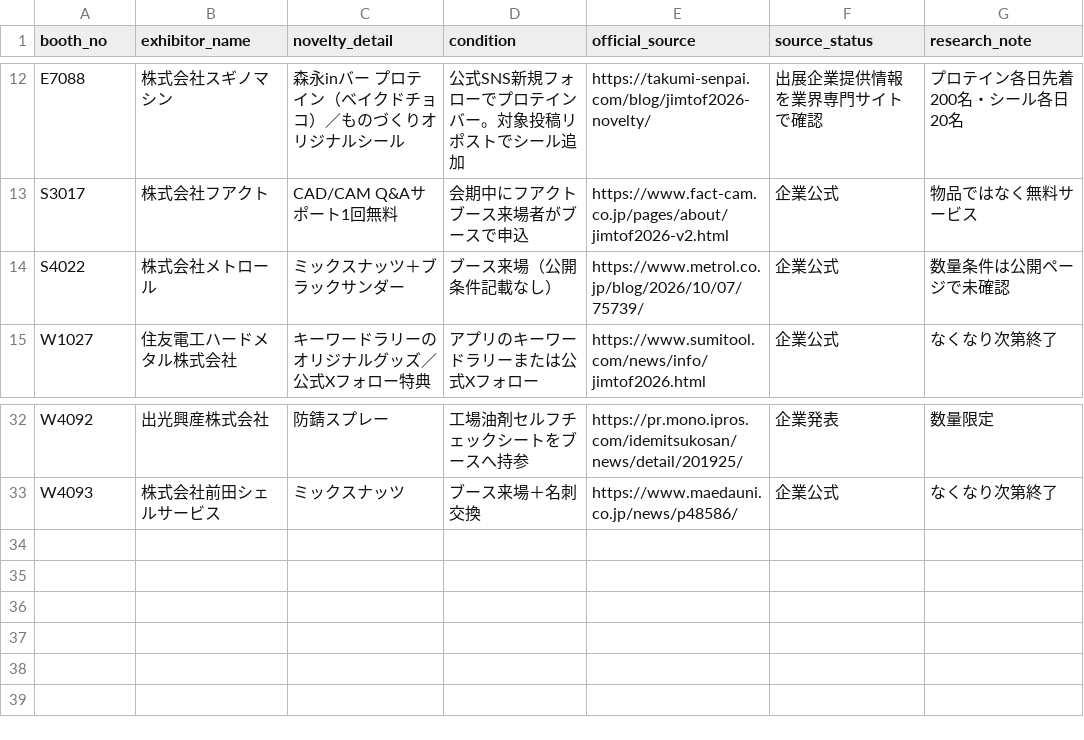
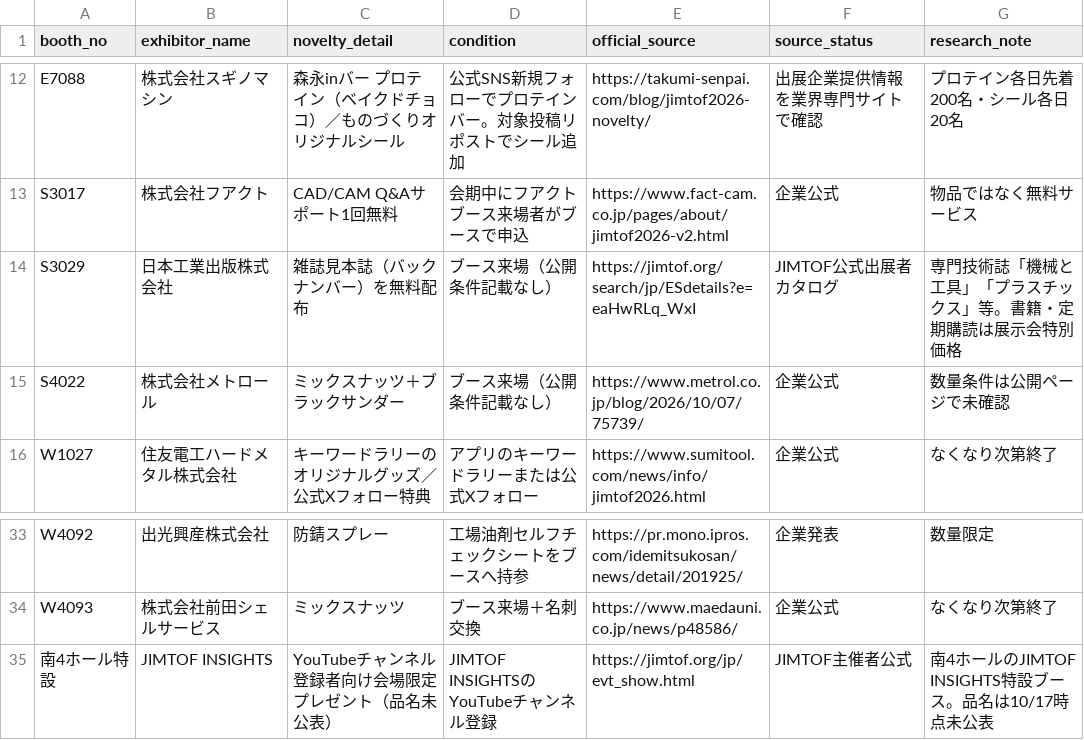
Before and after one commit to rensei11/01-event, a CSV file: research/jimtof2026/novelty-master.csv, drawn as a sheet; only a part is shown, gaps mark what is left out; the diff names each change by its address in the sheet, - before the commit and + after, or states it on an @@ line.

Commit message:
JIMTOF2026: add newly confirmed visitor perks

```diff
--- a/research/jimtof2026/novelty-master.csv
+++ b/research/jimtof2026/novelty-master.csv
+row 14: S3029 | 日本工業出版株式会社 | 雑誌見本誌（バックナンバー）を無料配布 | ブース来場（公開条件記載なし） | https://jimtof.org/search/jp/ESdetails?e=eaHwRLq_WxI | JIMTOF公式出展者カタログ | 専門技術誌「機械と工具」「プラスチックス」等。書籍・定期購読は展示会特別価格
+row 35: 南4ホール特設 | JIMTOF INSIGHTS | YouTubeチャンネル登録者向け会場限定プレゼント（品名未公表） | JIMTOF INSIGHTSのYouTubeチャンネル登録 | https://jimtof.org/jp/evt_show.html | JIMTOF主催者公式 | 南4ホールのJIMTOF INSIGHTS特設ブース。品名は10/17時点未公表
```
